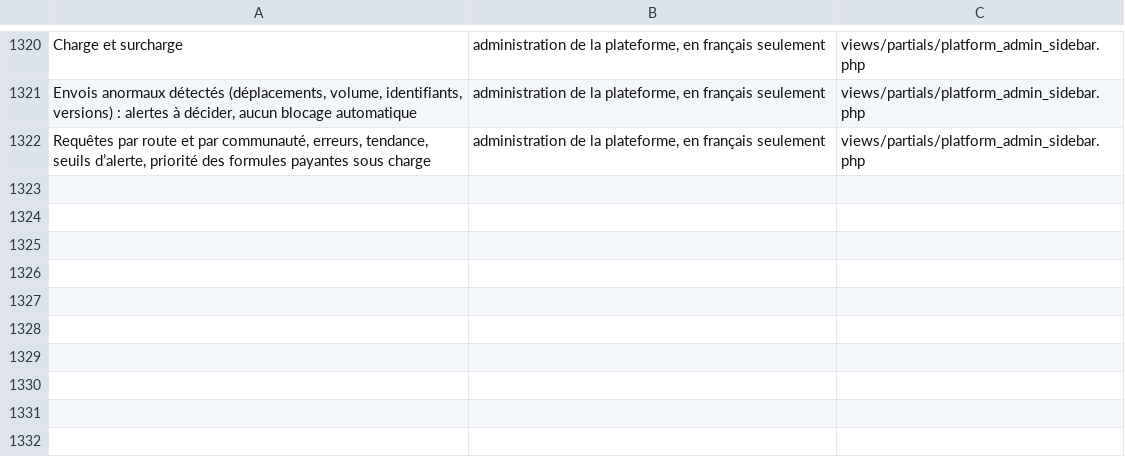
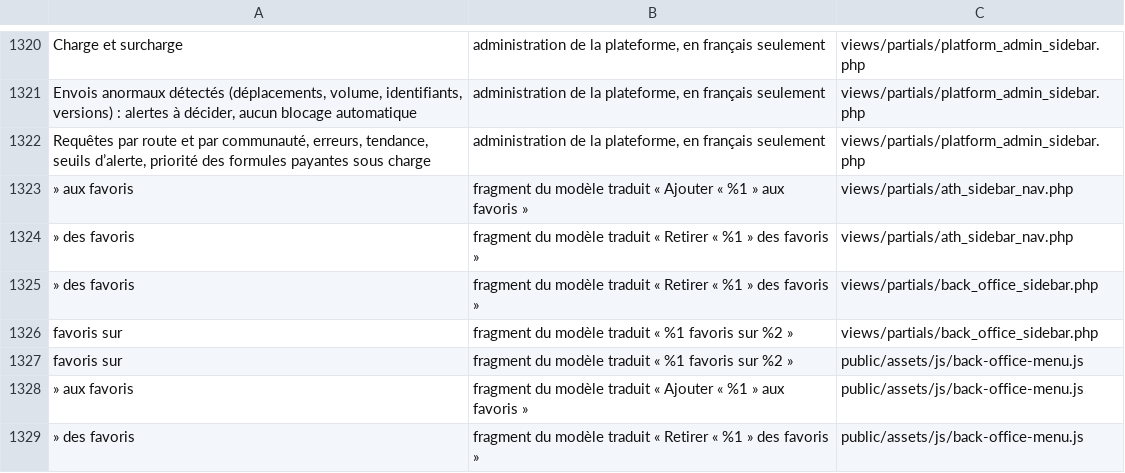
Before and after one commit to Tangohan/COMSPEC-MILSIM, a TSV file: tools/i18n/untranslated_keep.tsv, drawn as a sheet; only a part is shown, gaps mark what is left out.

```diff
--- a/tools/i18n/untranslated_keep.tsv
+++ b/tools/i18n/untranslated_keep.tsv
@@ -1342 +1342,8 @@ Envois anormaux détectés (déplacements, volume, identifiants, versions) : ale
 Requêtes par route et par communauté, erreurs, tendance, seuils d’alerte, priorité des formules payantes sous charge	administration de la plateforme, en français seulement	views/partials/platform_admin_sidebar.php
+» aux favoris	fragment du modèle traduit « Ajouter « %1 » aux favoris »	views/partials/ath_sidebar_nav.php
+» des favoris	fragment du modèle traduit « Retirer « %1 » des favoris »	views/partials/ath_sidebar_nav.php
+» des favoris	fragment du modèle traduit « Retirer « %1 » des favoris »	views/partials/back_office_sidebar.php
+favoris sur	fragment du modèle traduit « %1 favoris sur %2 »	views/partials/back_office_sidebar.php
+favoris sur	fragment du modèle traduit « %1 favoris sur %2 »	public/assets/js/back-office-menu.js
+» aux favoris	fragment du modèle traduit « Ajouter « %1 » aux favoris »	public/assets/js/back-office-menu.js
+» des favoris	fragment du modèle traduit « Retirer « %1 » des favoris »	public/assets/js/back-office-menu.js
```
Also changed, not shown: 30 other files.
